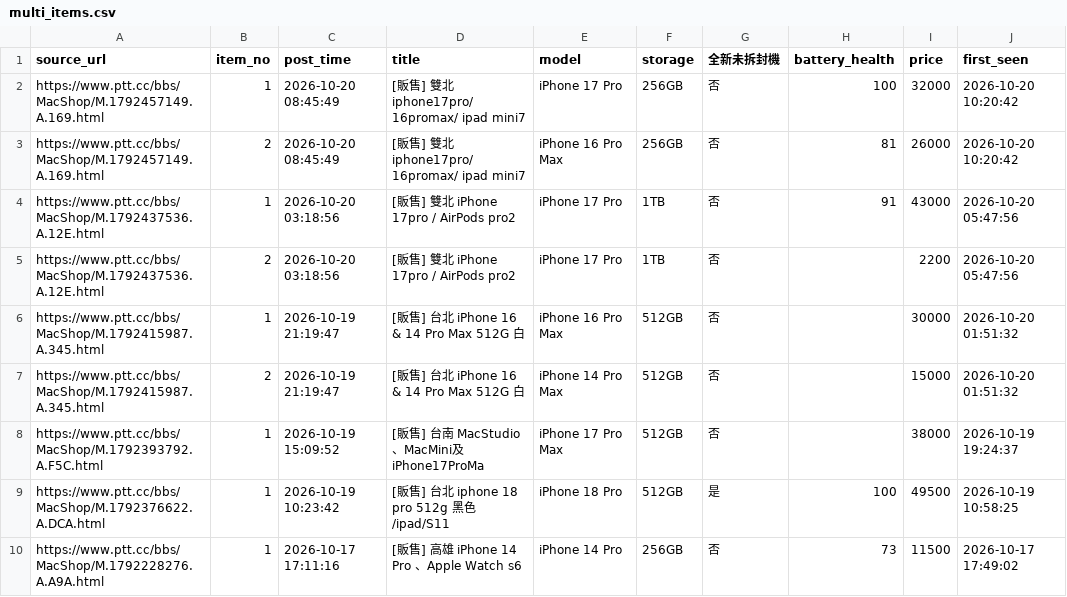
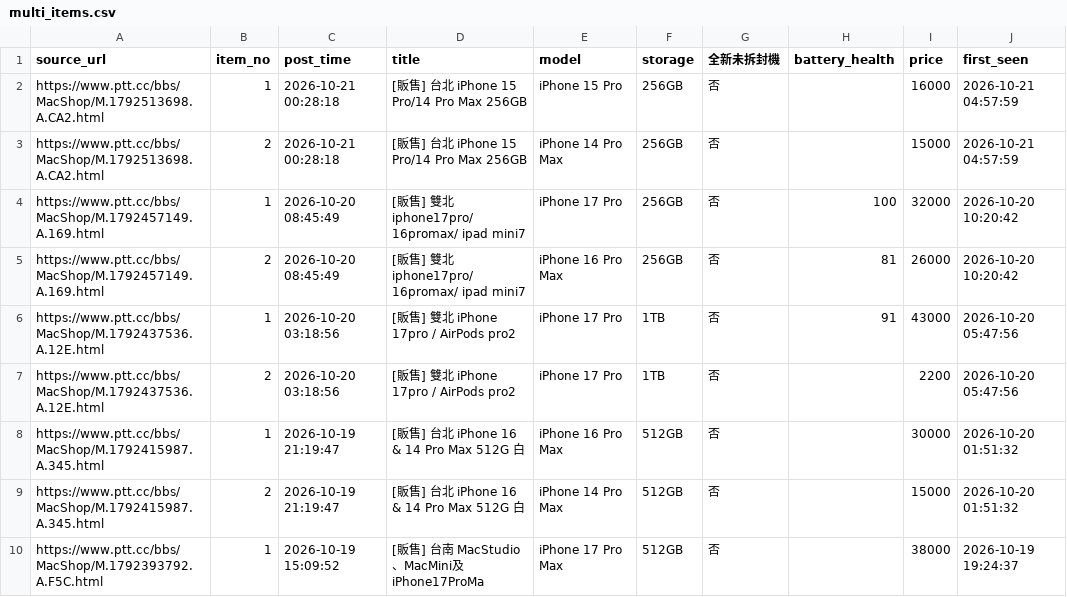
Before and after one commit to iPliny/ptt-iphone-tracker, a CSV file: data/multi_items.csv, drawn as a sheet; only a part is shown; the shorter side is filled out with more unchanged rows; the diff names each change by its address in the sheet, - before the commit and + after, or states it on an @@ line.

```diff
--- a/data/multi_items.csv
+++ b/data/multi_items.csv
+row 2: https://www.ptt.cc/bbs/MacShop/M.1792513698.A.CA2.html | 1 | 2026-10-21 00:28:18 | [販售] 台北 iPhone 15 Pro/14 Pro Max 256GB | iPhone 15 Pro | 256GB | 否 |  | 16000 | 2026-10-21 04:57:59
+row 3: https://www.ptt.cc/bbs/MacShop/M.1792513698.A.CA2.html | 2 | 2026-10-21 00:28:18 | [販售] 台北 iPhone 15 Pro/14 Pro Max 256GB | iPhone 14 Pro Max | 256GB | 否 |  | 15000 | 2026-10-21 04:57:59
```
Also changed, not shown: data/events.csv, data/listings.csv, 1 other file.
